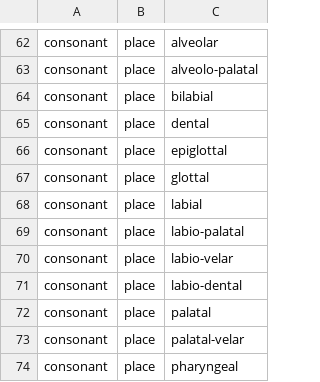
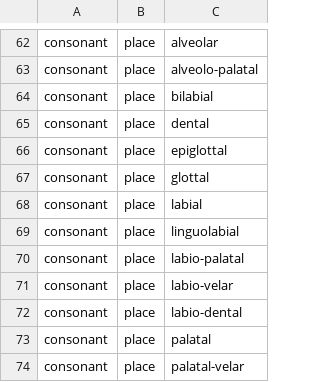
Before and after one commit to cldf-clts/clts-legacy, a TSV file: data/features.tsv, drawn as a sheet; only a part is shown, gaps mark what is left out; the shorter side is filled out with more unchanged rows; the diff names each change by its address in the sheet, - before the commit and + after, or states it on an @@ line.

Commit message:
Adding linguolabial consonants

```diff
--- a/data/features.tsv
+++ b/data/features.tsv
+row 69: consonant | place | linguolabial
```
Also changed, not shown: 3 other files.
